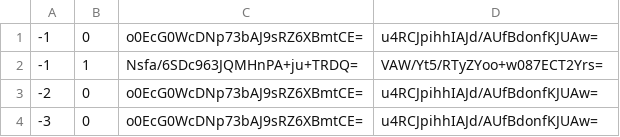
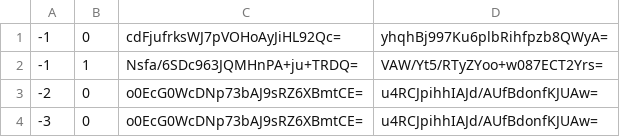
Before and after one commit to GrimCraftMaps/Escapism_Nether, a CSV file: tiles/zoom.-1/metadata/k.-1.0.csv, drawn as a sheet.

```diff
--- a/tiles/zoom.-1/metadata/k.-1.0.csv
+++ b/tiles/zoom.-1/metadata/k.-1.0.csv
@@ -1,2 +1,2 @@
--1,0,o0EcG0WcDNp73bAJ9sRZ6XBmtCE=,u4RCJpihhIAJd/AUfBdonfKJUAw=
+-1,0,cdFjufrksWJ7pVOHoAyJiHL92Qc=,yhqhBj997Ku6plbRihfpzb8QWyA=
 -1,1,Nsfa/6SDc963JQMHnPA+ju+TRDQ=,VAW/Yt5/RTyZYoo+w087ECT2Yrs=
```
Also changed, not shown: tiles/zoom.-1/metadata/k.-1.-1.csv, tiles/zoom.-1/metadata/k.0.-1.csv, 45 other files.
